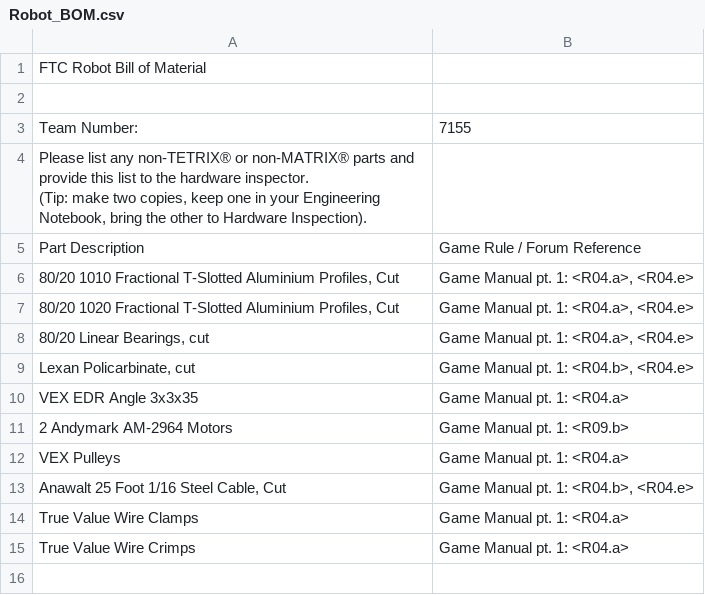
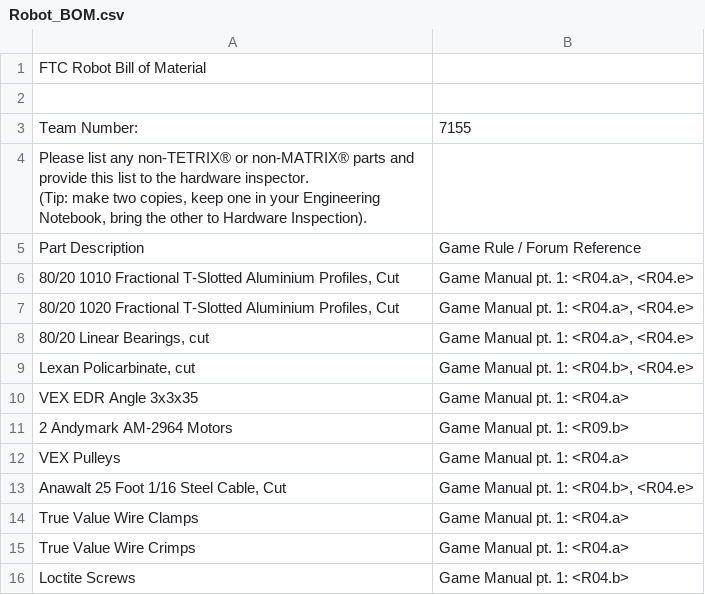
Before and after one commit to FTC7155/2015, a CSV file: Bill of Materials/Robot_BOM.csv, drawn as a sheet; the diff names each change by its address in the sheet, - before the commit and + after, or states it on an @@ line.

Commit message:
loctite. Forgot loctite

```diff
--- a/Bill of Materials/Robot_BOM.csv
+++ b/Bill of Materials/Robot_BOM.csv
+row 16: Loctite Screws | Game Manual pt. 1: <R04.b>
```
Also changed, not shown: 1 other file.
